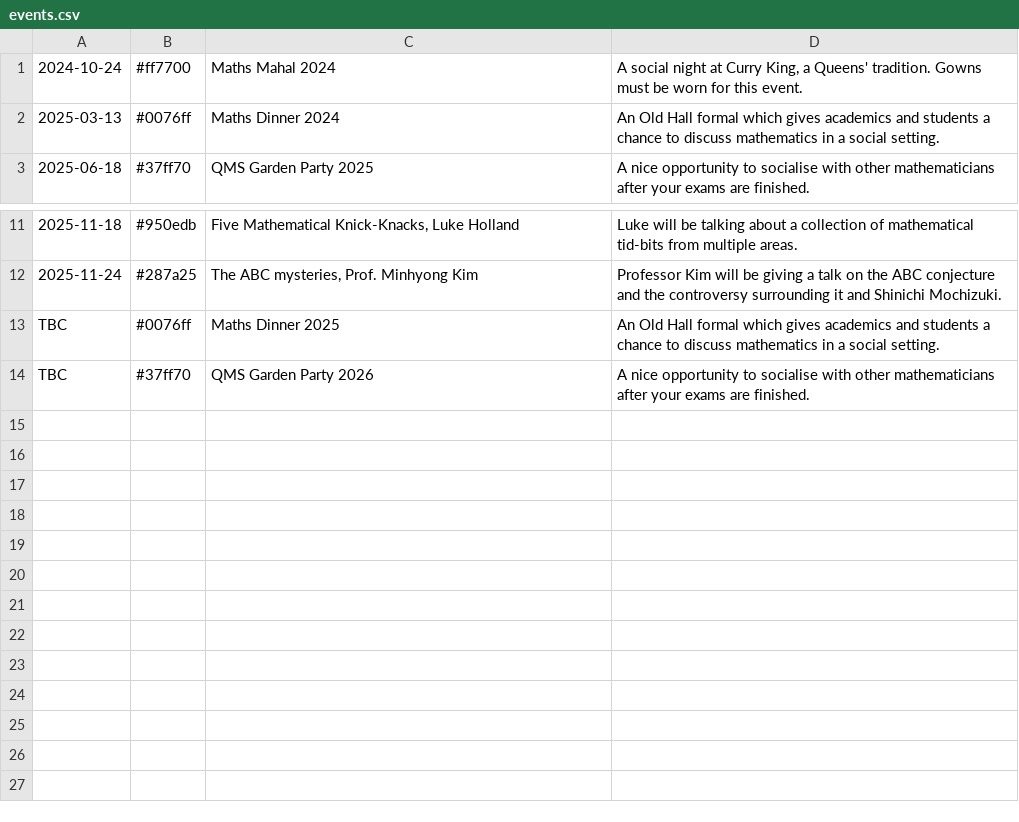
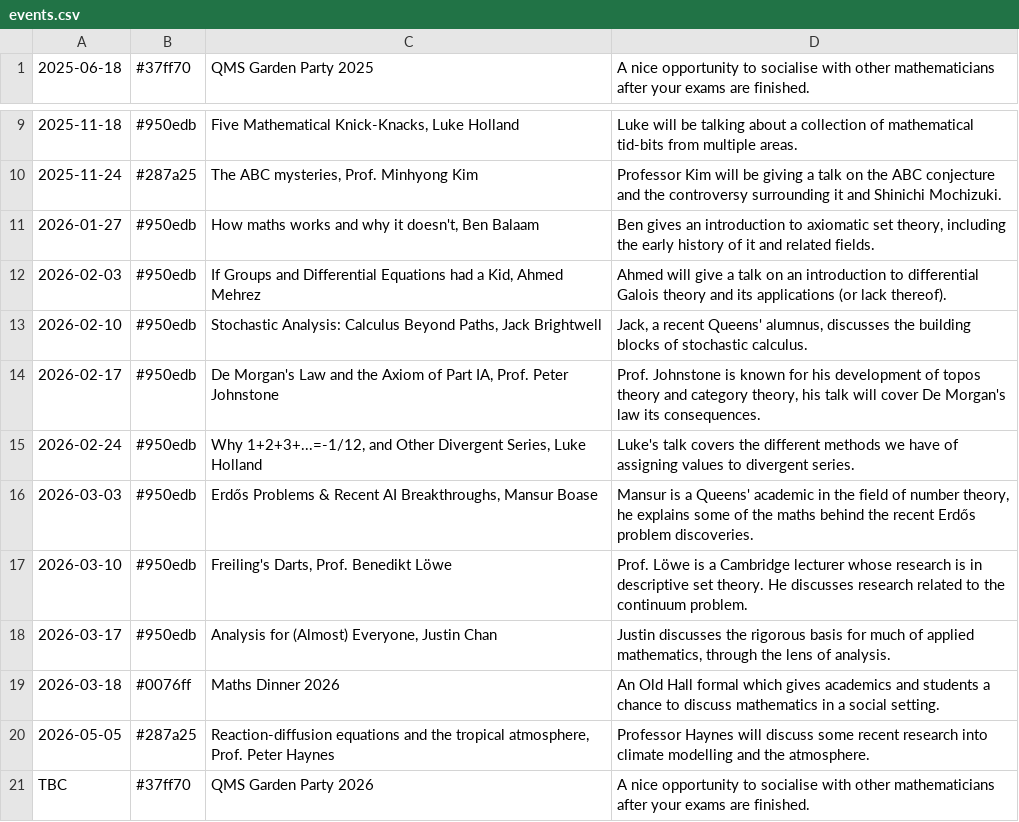
Before and after one commit to Queens-Maths-Society/qms-website, a CSV file: public_html/events.csv, drawn as a sheet; only a part is shown, gaps mark what is left out.

Commit message:
Added the constitution and updated the events page

```diff
--- a/public_html/events.csv
+++ b/public_html/events.csv
@@ -1,3 +1 @@
-2024-10-24,#ff7700,"Maths Mahal 2024","A social night at Curry King, a Queens' tradition. Gowns must be worn for this event."
-2025-03-13,#0076ff,"Maths Dinner 2024","An Old Hall formal which gives academics and students a chance to discuss mathematics in a social setting."
 2025-06-18,#37ff70,"QMS Garden Party 2025","A nice opportunity to socialise with other mathematicians after your exams are finished."
@@ -12,3 +10,12 @@
 2025-11-24,#287a25,"The ABC mysteries, Prof. Minhyong Kim","Professor Kim will be giving a talk on the ABC conjecture and the controversy surrounding it and Shinichi Mochizuki."
-TBC,#0076ff,"Maths Dinner 2025","An Old Hall formal which gives academics and students a chance to discuss mathematics in a social setting."
+2026-01-27,#950edb,"How maths works and why it doesn't, Ben Balaam","Ben gives an introduction to axiomatic set theory, including the early history of it and related fields."
+2026-02-03,#950edb,"If Groups and Differential Equations had a Kid, Ahmed Mehrez","Ahmed will give a talk on an introduction to differential Galois theory and its applications (or lack thereof)."
+2026-02-10,#950edb,"Stochastic Analysis: Calculus Beyond Paths, Jack Brightwell","Jack, a recent Queens' alumnus, discusses the building blocks of stochastic calculus."
+2026-02-17,#950edb,"De Morgan's Law and the Axiom of Part IA, Prof. Peter Johnstone","Prof. Johnstone is known for his development of topos theory and category theory, his talk will cover De Morgan's law its consequences."
+2026-02-24,#950edb,"Why 1+2+3+...=-1/12, and Other Divergent Series, Luke Holland","Luke's talk covers the different methods we have of assigning values to divergent series."
+2026-03-03,#950edb,"Erdős Problems & Recent AI Breakthroughs, Mansur Boase","Mansur is a Queens' academic in the field of number theory, he explains some of the maths behind the recent Erdős problem discoveries."
+2026-03-10,#950edb,"Freiling's Darts, Prof. Benedikt Löwe","Prof. Löwe is a Cambridge lecturer whose research is in descriptive set theory. He discusses research related to the continuum problem."
+2026-03-17,#950edb,"Analysis for (Almost) Everyone, Justin Chan","Justin discusses the rigorous basis for much of applied mathematics, through the lens of analysis."
+2026-03-18,#0076ff,"Maths Dinner 2026","An Old Hall formal which gives academics and students a chance to discuss mathematics in a social setting."
+2026-05-05,#287a25,"Reaction-diffusion equations and the tropical atmosphere, Prof. Peter Haynes","Professor Haynes will discuss some recent research into climate modelling and the atmosphere."
 TBC,#37ff70,"QMS Garden Party 2026","A nice opportunity to socialise with other mathematicians after your exams are finished."
```
Also changed, not shown: 3 other files.
